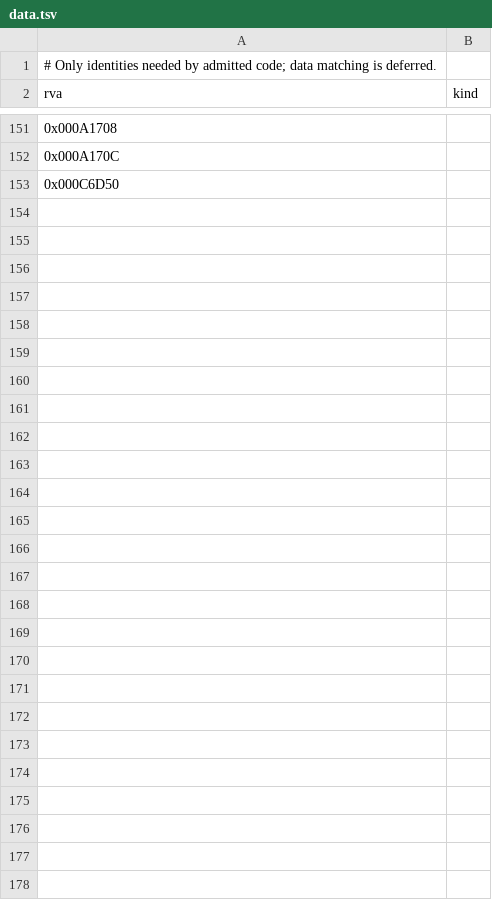
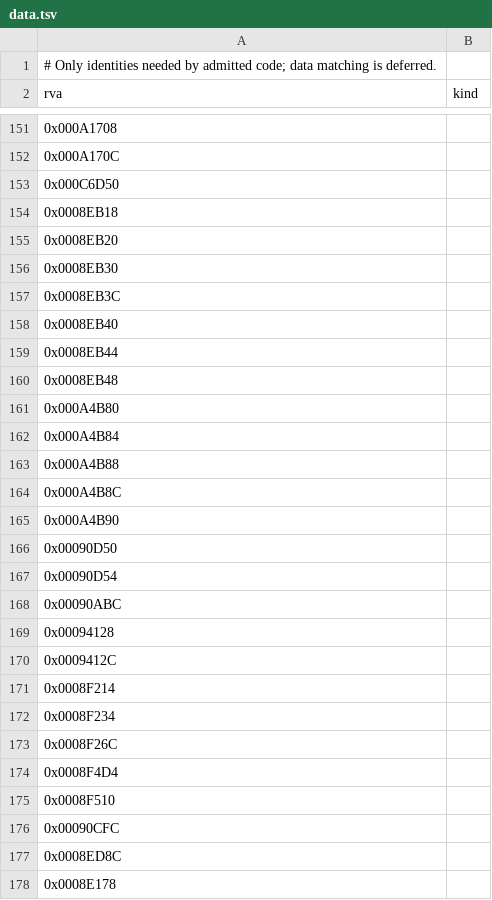
Before and after one commit to sushi-shi/homm1-decomp, a TSV file: config/retail/data.tsv, drawn as a sheet; only a part is shown, gaps mark what is left out; the diff names each change by its address in the sheet, - before the commit and + after, or states it on an @@ line.

```diff
--- a/config/retail/data.tsv
+++ b/config/retail/data.tsv
+row 154: 0x0008EB18
+row 155: 0x0008EB20
+row 156: 0x0008EB30
+row 157: 0x0008EB3C
+row 158: 0x0008EB40
+row 159: 0x0008EB44
+row 160: 0x0008EB48
+row 161: 0x000A4B80
+row 162: 0x000A4B84
+row 163: 0x000A4B88
+row 164: 0x000A4B8C
+row 165: 0x000A4B90
+row 166: 0x00090D50
+row 167: 0x00090D54
+row 168: 0x00090ABC
+row 169: 0x00094128
+row 170: 0x0009412C
+row 171: 0x0008F214
+row 172: 0x0008F234
+row 173: 0x0008F26C
+row 174: 0x0008F4D4
+row 175: 0x0008F510
+row 176: 0x00090CFC
+row 177: 0x0008ED8C
+row 178: 0x0008E178
```
Also changed, not shown: 1 other file.
